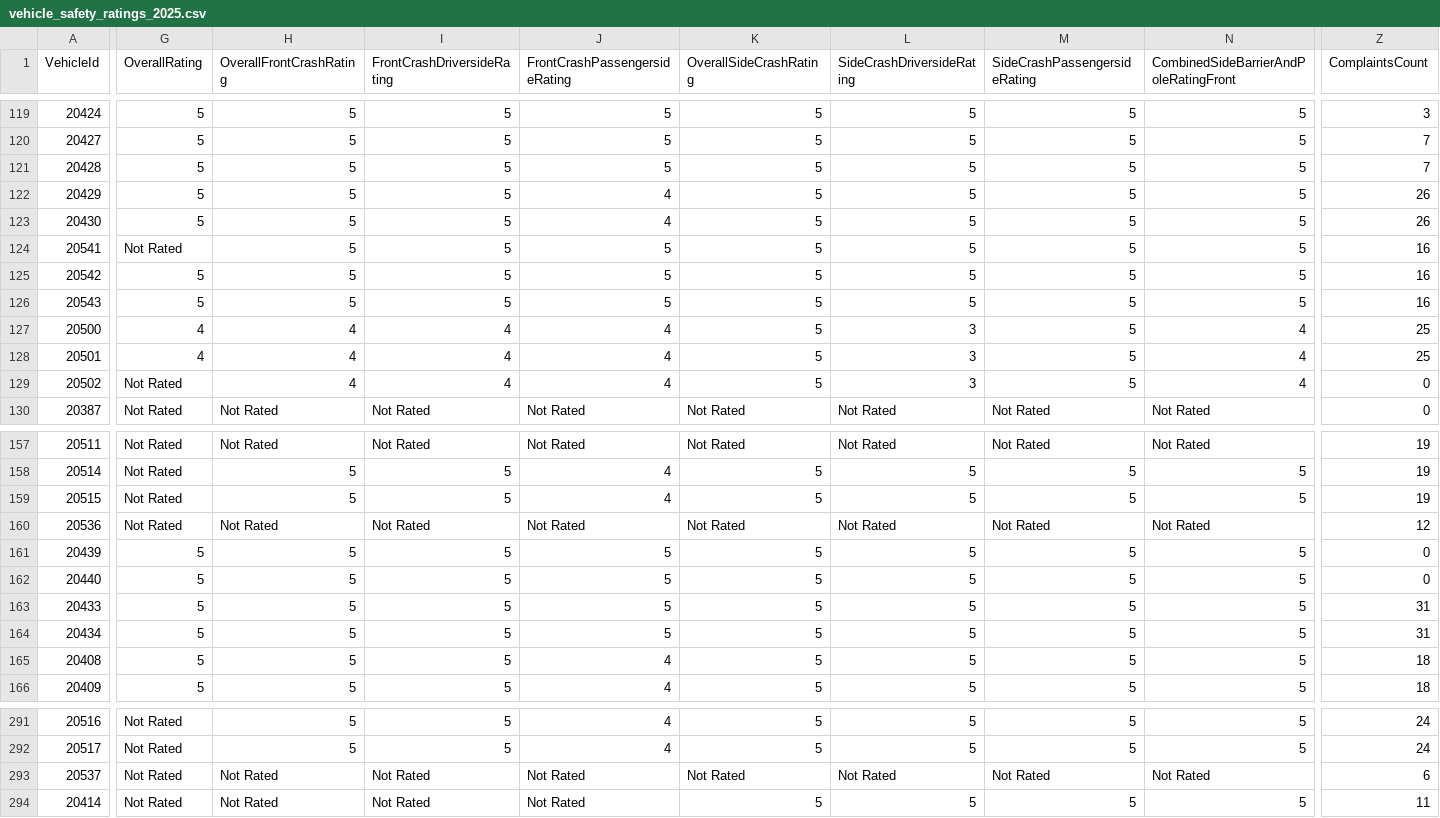
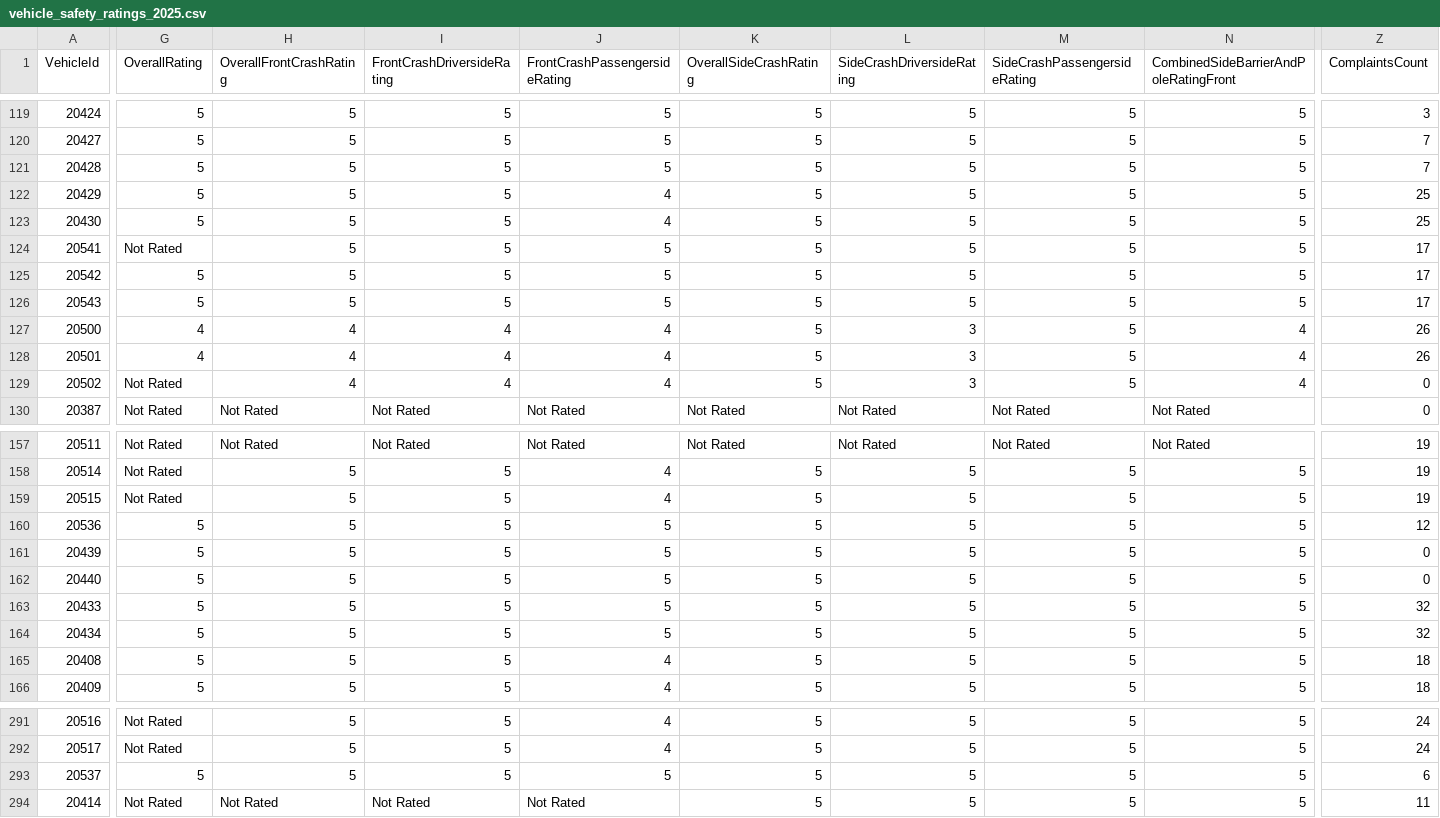
Before and after one commit to flotwig/nhtsa-data, a CSV file: vehicle_safety_ratings/vehicle_safety_ratings_2025.csv, drawn as a sheet; only a part is shown, gaps mark what is left out; the diff covers the shown part only; the diff names each change by its address in the sheet, - before the commit and + after, or states it on an @@ line.

```diff
--- a/vehicle_safety_ratings/vehicle_safety_ratings_2025.csv
+++ b/vehicle_safety_ratings/vehicle_safety_ratings_2025.csv
-Z122:Z123 (ComplaintsCount): 26
+Z122:Z123 (ComplaintsCount): 25
-Z124:Z126 (ComplaintsCount): 16
+Z124:Z126 (ComplaintsCount): 17
-Z127:Z128 (ComplaintsCount): 25
+Z127:Z128 (ComplaintsCount): 26
-G160 (OverallRating): Not Rated
+G160 (OverallRating): 5
-H160 (OverallFrontCrashRating): Not Rated
+H160 (OverallFrontCrashRating): 5
-I160 (FrontCrashDriversideRating): Not Rated
+I160 (FrontCrashDriversideRating): 5
-J160 (FrontCrashPassengersideRating): Not Rated
+J160 (FrontCrashPassengersideRating): 5
-K160 (OverallSideCrashRating): Not Rated
+K160 (OverallSideCrashRating): 5
-L160 (SideCrashDriversideRating): Not Rated
+L160 (SideCrashDriversideRating): 5
-M160 (SideCrashPassengersideRating): Not Rated
+M160 (SideCrashPassengersideRating): 5
-N160: Not Rated
+N160: 5
-Z163:Z164 (ComplaintsCount): 31
+Z163:Z164 (ComplaintsCount): 32
-G293 (OverallRating): Not Rated
+G293 (OverallRating): 5
-H293 (OverallFrontCrashRating): Not Rated
+H293 (OverallFrontCrashRating): 5
-I293 (FrontCrashDriversideRating): Not Rated
+I293 (FrontCrashDriversideRating): 5
-J293 (FrontCrashPassengersideRating): Not Rated
+J293 (FrontCrashPassengersideRating): 5
-K293 (OverallSideCrashRating): Not Rated
+K293 (OverallSideCrashRating): 5
-L293 (SideCrashDriversideRating): Not Rated
+L293 (SideCrashDriversideRating): 5
-M293 (SideCrashPassengersideRating): Not Rated
+M293 (SideCrashPassengersideRating): 5
-N293: Not Rated
+N293: 5
```
Also changed, not shown: 79 edited cells elsewhere in this file, vehicle_safety_ratings/vehicle_safety_ratings_2007.csv, vehicle_safety_ratings/vehicle_safety_ratings_2008.csv, 17 other files.
